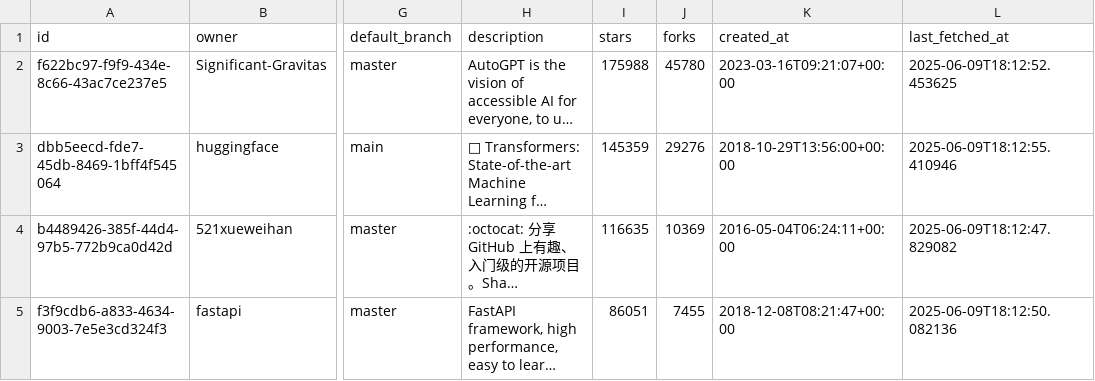
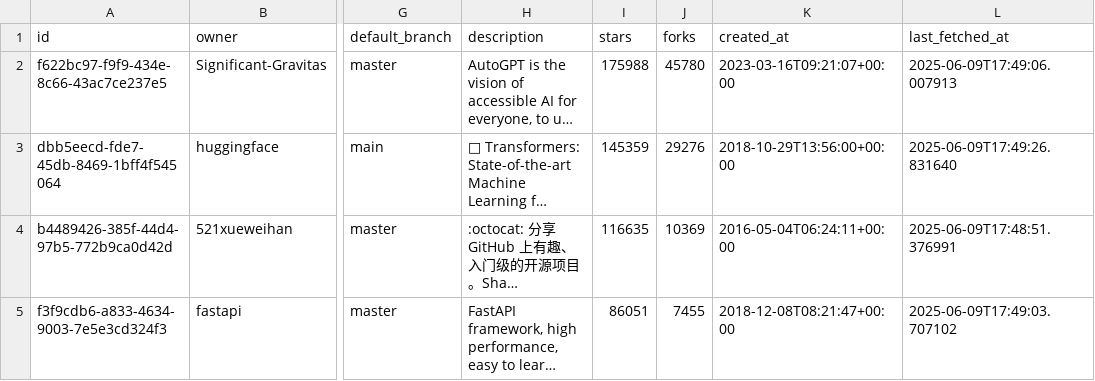
Before and after one commit to tps888-s/github_collector, a CSV file: tmp/github_csv_data/repositories.csv, drawn as a sheet; only a part is shown, gaps mark what is left out; long unchanged cells end in …; the diff names each change by its address in the sheet, - before the commit and + after, or states it on an @@ line.

```diff
--- a/tmp/github_csv_data/repositories.csv
+++ b/tmp/github_csv_data/repositories.csv
-L2 (last_fetched_at): 2025-06-09T18:12:52.453625
+L2 (last_fetched_at): 2025-06-09T17:49:06.007913
-L3 (last_fetched_at): 2025-06-09T18:12:55.410946
+L3 (last_fetched_at): 2025-06-09T17:49:26.831640
-L4 (last_fetched_at): 2025-06-09T18:12:47.829082
+L4 (last_fetched_at): 2025-06-09T17:48:51.376991
-L5 (last_fetched_at): 2025-06-09T18:12:50.082136
+L5 (last_fetched_at): 2025-06-09T17:49:03.707102
```
Also changed, not shown: 2 other files.
